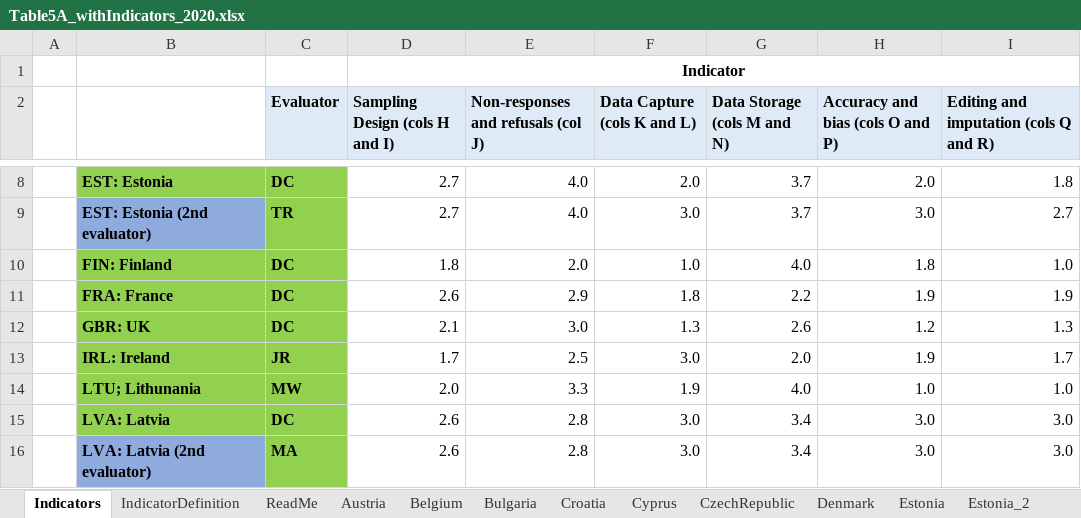
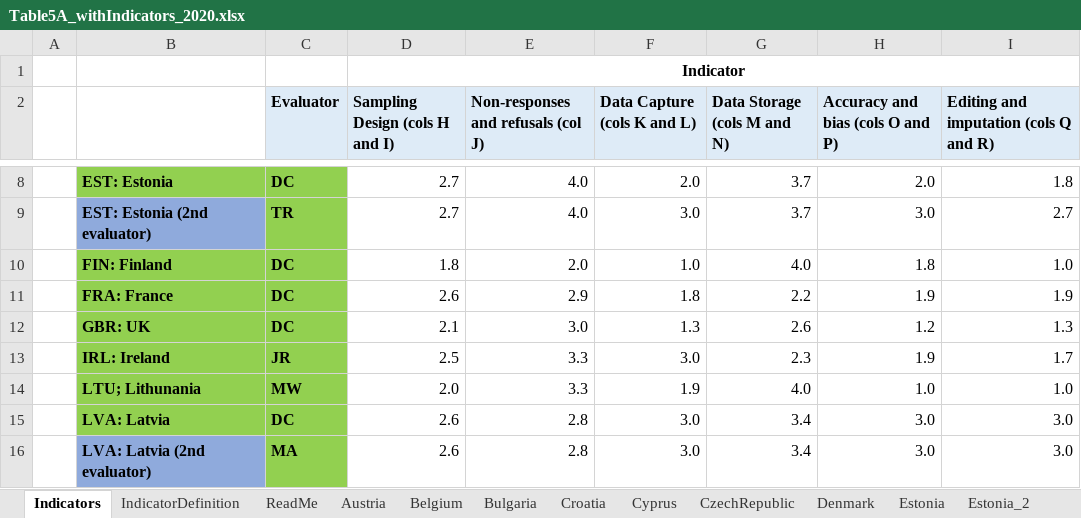
Before and after one commit to davidcurrie2001/Table5ADataAnalysis, an Excel workbook: Table5A_withIndicators_2020.xlsx, sheet Indicators, drawn as a sheet; only a part is shown, gaps mark what is left out; values as stored, in another font and other column widths than the file's, no borders; the diff names each change by its address in the sheet, - before the commit and + after, or states it on an @@ line.

Commit message:
Latest data

```diff
--- a/Table5A_withIndicators_2020.xlsx (sheet Indicators)
+++ b/Table5A_withIndicators_2020.xlsx (sheet Indicators)
-D13 (Sampling Design (cols H and I)): 1.7
+D13 (Sampling Design (cols H and I)): 2.5
-E13: 2.5
+E13: 3.3
-G13 (Data Storage (cols M and N)): 2.0
+G13 (Data Storage (cols M and N)): 2.3
```
Also changed, not shown: sheet Ireland.
